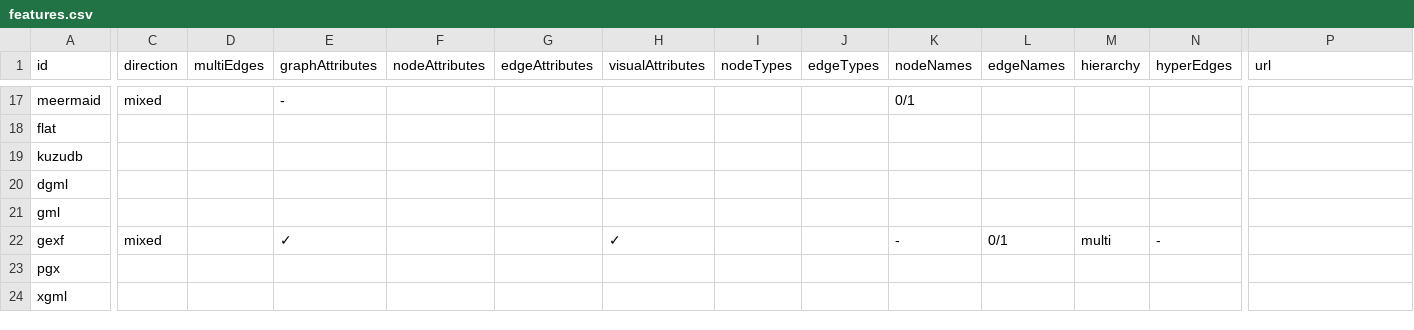
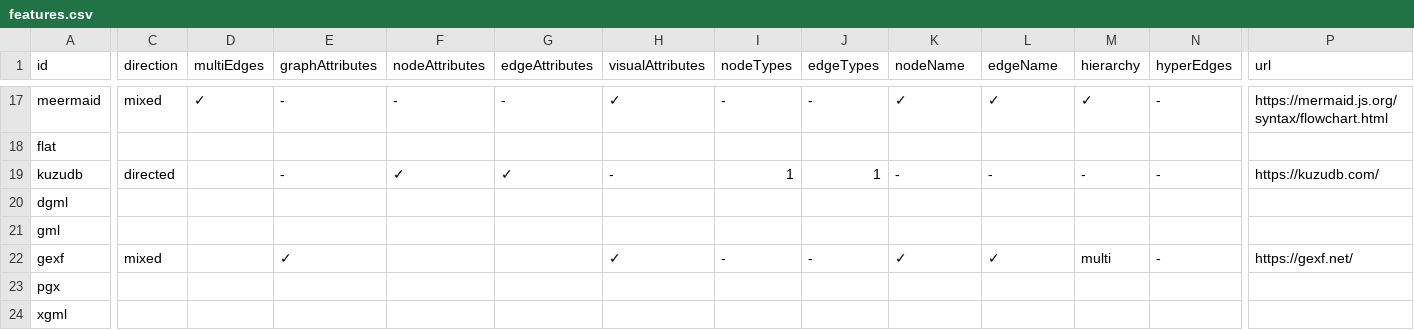
Before and after one commit to pg-format/pgraphs, a CSV file: docs/features.csv, drawn as a sheet; only a part is shown, gaps mark what is left out; the diff covers the shown part only; the diff names each change by its address in the sheet, - before the commit and + after, or states it on an @@ line.

```diff
--- a/docs/features.csv
+++ b/docs/features.csv
-K1: nodeNames
+K1: nodeName
-L1: edgeNames
+L1: edgeName
-D17 (multiEdges): (empty)
+D17 (multiEdges): ✓
-F17 (nodeAttributes): (empty)
+F17 (nodeAttributes): -
-G17 (edgeAttributes): (empty)
+G17 (edgeAttributes): -
-H17 (visualAttributes): (empty)
+H17 (visualAttributes): ✓
-I17 (nodeTypes): (empty)
+I17 (nodeTypes): -
-J17 (edgeTypes): (empty)
+J17 (edgeTypes): -
-K17 (nodeName): 0/1
+K17 (nodeName): ✓
-L17 (edgeName): (empty)
+L17 (edgeName): ✓
-M17 (hierarchy): (empty)
+M17 (hierarchy): ✓
-N17 (hyperEdges): (empty)
+N17 (hyperEdges): -
-P17 (url): (empty)
+P17 (url): https://mermaid.js.org/syntax/flowchart.html
-C19 (direction): (empty)
+C19 (direction): directed
-E19 (graphAttributes): (empty)
+E19 (graphAttributes): -
-F19 (nodeAttributes): (empty)
+F19 (nodeAttributes): ✓
-G19 (edgeAttributes): (empty)
+G19 (edgeAttributes): ✓
-H19 (visualAttributes): (empty)
+H19 (visualAttributes): -
-I19 (nodeTypes): (empty)
+I19 (nodeTypes): 1
-J19 (edgeTypes): (empty)
+J19 (edgeTypes): 1
-K19 (nodeName): (empty)
+K19 (nodeName): -
-L19 (edgeName): (empty)
+L19 (edgeName): -
-M19 (hierarchy): (empty)
+M19 (hierarchy): -
-N19 (hyperEdges): (empty)
+N19 (hyperEdges): -
-P19 (url): (empty)
+P19 (url): https://kuzudb.com/
-I22 (nodeTypes): (empty)
+I22 (nodeTypes): -
-J22 (edgeTypes): (empty)
+J22 (edgeTypes): -
-K22 (nodeName): -
+K22 (nodeName): ✓
-L22 (edgeName): 0/1
+L22 (edgeName): ✓
-P22 (url): (empty)
+P22 (url): https://gexf.net/
```
Also changed, not shown: 31 edited cells elsewhere in this file, 16 other files.
